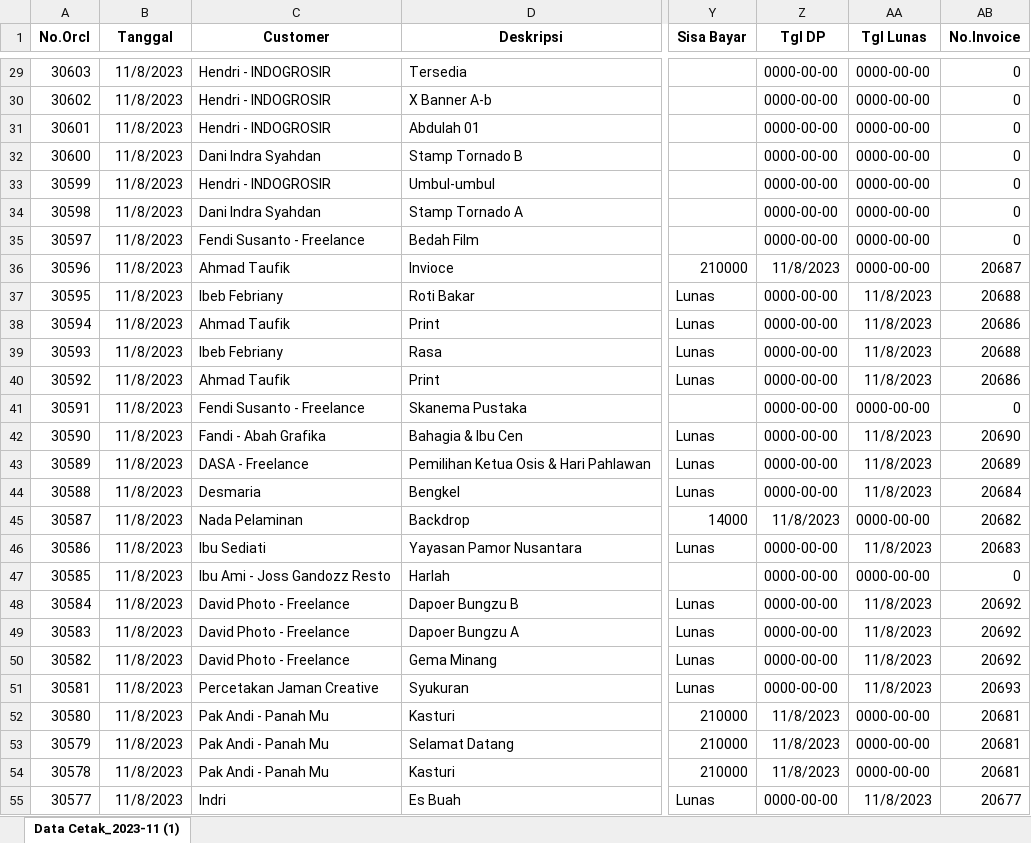
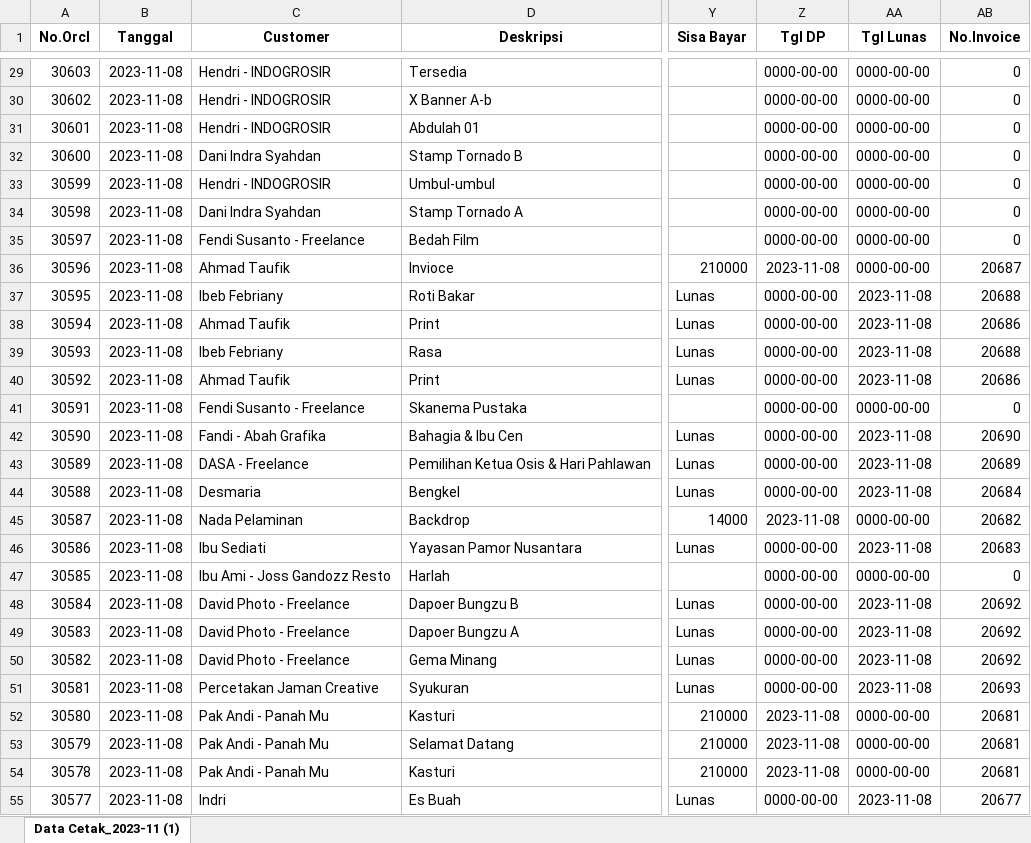
Before and after one commit to kevinxcode/uploader-spreadsheet, an Excel workbook: tmp/excel_import.xlsx, sheet Data Cetak_2023-11 (1), drawn as a sheet; only a part is shown, gaps mark what is left out; values as stored, in another font and other column widths than the file's, no borders; the diff covers the shown part only; the diff names each change by its address in the sheet, - before the commit and + after, or states it on an @@ line.

```diff
--- a/tmp/excel_import.xlsx (sheet Data Cetak_2023-11 (1))
+++ b/tmp/excel_import.xlsx (sheet Data Cetak_2023-11 (1))
-B29:B55 (Tanggal): 11/8/2023
+B29:B55 (Tanggal): 2023-11-08
-Z36 (Tgl DP): 11/8/2023
+Z36 (Tgl DP): 2023-11-08
-AA37:AA40 (Tgl Lunas): 11/8/2023
+AA37:AA40 (Tgl Lunas): 2023-11-08
-AA42:AA44 (Tgl Lunas): 11/8/2023
+AA42:AA44 (Tgl Lunas): 2023-11-08
-Z45 (Tgl DP): 11/8/2023
+Z45 (Tgl DP): 2023-11-08
-AA46 (Tgl Lunas): 11/8/2023
+AA46 (Tgl Lunas): 2023-11-08
-AA48:AA51 (Tgl Lunas): 11/8/2023
+AA48:AA51 (Tgl Lunas): 2023-11-08
-Z52:Z54 (Tgl DP): 11/8/2023
+Z52:Z54 (Tgl DP): 2023-11-08
-AA55 (Tgl Lunas): 11/8/2023
+AA55 (Tgl Lunas): 2023-11-08
```
Also changed, not shown: 819 edited cells elsewhere in this sheet, 4 other files.
